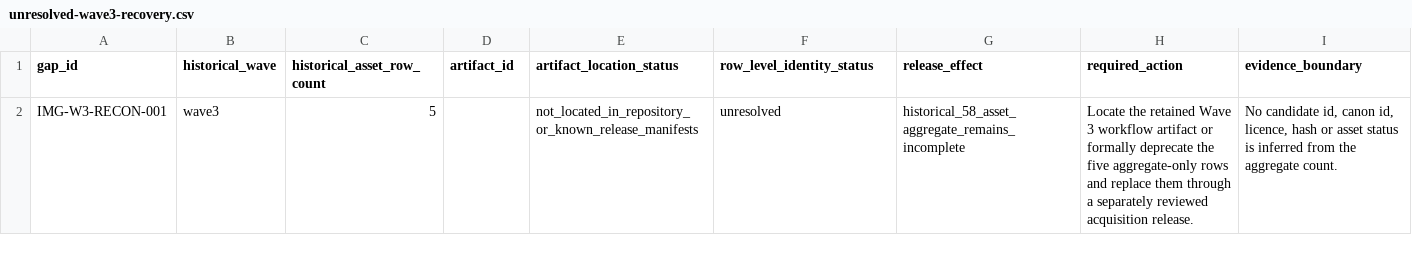
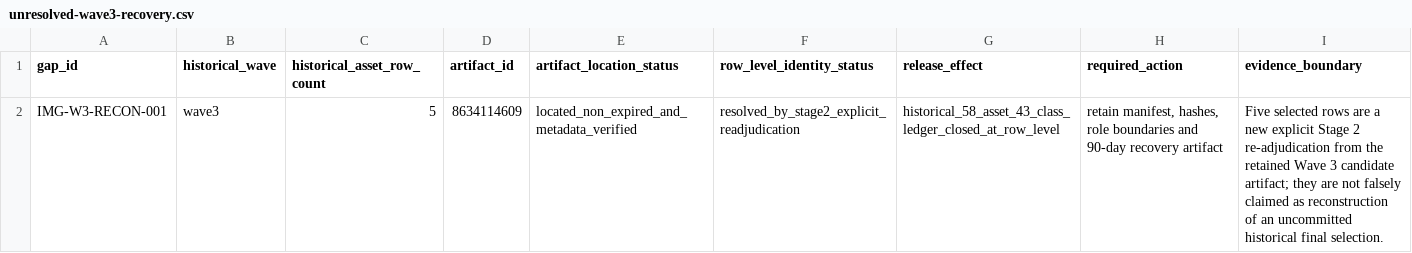
Before and after one commit to Emad211/Neofit-ai, a CSV file: ifkb/images/releases/0.12.2/unresolved-wave3-recovery.csv, drawn as a sheet.

Commit message:
Close Stage 2 historical image ledger

```diff
--- a/ifkb/images/releases/0.12.2/unresolved-wave3-recovery.csv
+++ b/ifkb/images/releases/0.12.2/unresolved-wave3-recovery.csv
@@ -1,2 +1,2 @@
 gap_id,historical_wave,historical_asset_row_count,artifact_id,artifact_location_status,row_level_identity_status,release_effect,required_action,evidence_boundary
-IMG-W3-RECON-001,wave3,5,,not_located_in_repository_or_known_release_manifests,unresolved,historical_58_asset_aggregate_remains_incomplete,Locate the retained Wave 3 workflow artifact or formally deprecate the five aggregate-only rows and replace them through a separately reviewed acquisition release.,"No candidate id, canon id, licence, hash or asset status is inferred from the aggregate count."
+IMG-W3-RECON-001,wave3,5,8634114609,located_non_expired_and_metadata_verified,resolved_by_stage2_explicit_readjudication,historical_58_asset_43_class_ledger_closed_at_row_level,"retain manifest, hashes, role boundaries and 90-day recovery artifact","Five selected rows are a new explicit Stage 2 re-adjudication from the retained Wave 3 candidate artifact; they are not falsely claimed as reconstruction of an uncommitted historical final selection."
```
Also changed, not shown: 8 other files.
